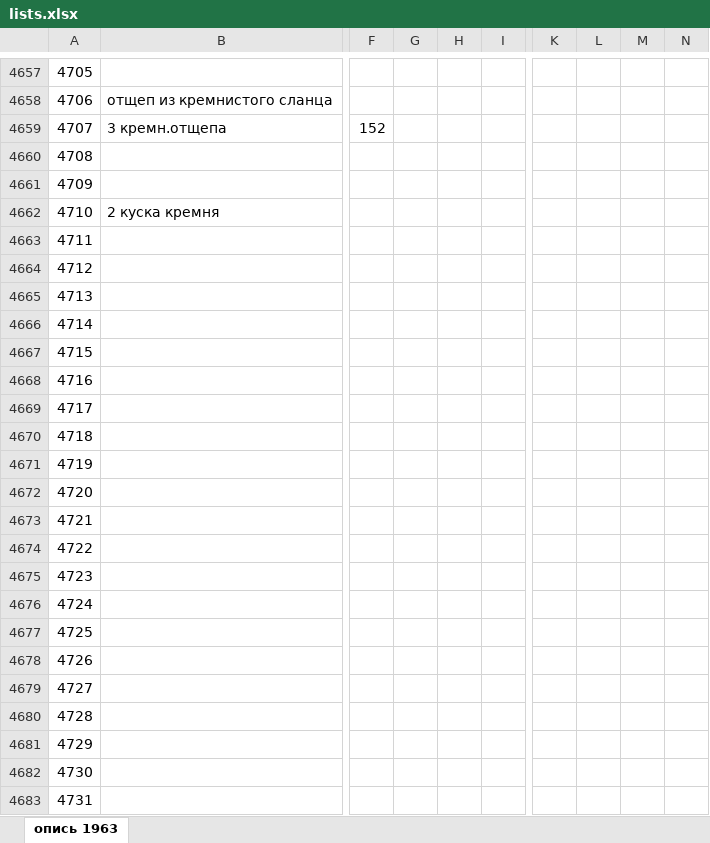
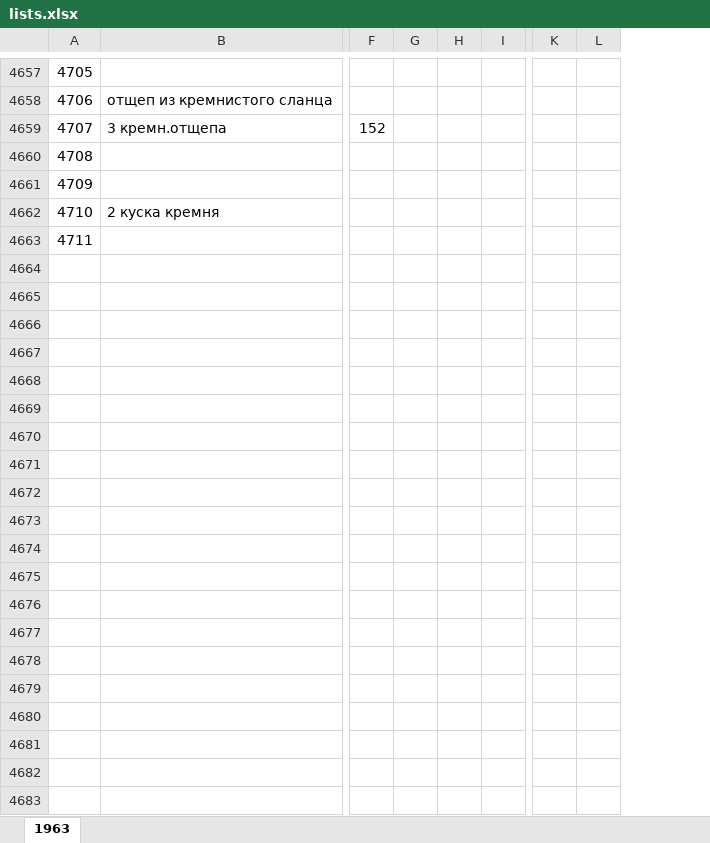
Before and after one commit to Kudesnick/raskopaem, an Excel workbook: input/lists.xlsx, sheet 1963, drawn as a sheet; only a part is shown, gaps mark what is left out; values as stored, in another font and other column widths than the file's, no cell formats; removed rows and columns are numbered as before the commit, all else as after; rows hold the shown columns only; the diff covers the shown part only; the diff names each change by its address in the sheet, - before the commit and + after, or states it on an @@ line.

Commit message:
отформатировал опись

```diff
--- a/input/lists.xlsx (sheet 1963)
+++ b/input/lists.xlsx (sheet 1963)
-sheet tab: опись 1963
+sheet tab: 1963
-column G, empty
+column G, empty
-column I, empty
+column I, empty
-column K, empty
-column L, empty
-column M, empty
-column N, empty
+column K, empty
+column L, empty
-row 4664: 4712
-row 4665: 4713
-row 4666: 4714
-row 4667: 4715
-row 4668: 4716
-row 4669: 4717
-row 4670: 4718
-row 4671: 4719
-row 4672: 4720
-row 4673: 4721
-row 4674: 4722
-row 4675: 4723
-row 4676: 4724
-row 4677: 4725
-row 4678: 4726
-row 4679: 4727
-row 4680: 4728
-row 4681: 4729
-row 4682: 4730
-row 4683: 4731
```
Also changed, not shown: 1 added row, 1369 removed rows and 1 edited cell elsewhere in this sheet, cell formats.
